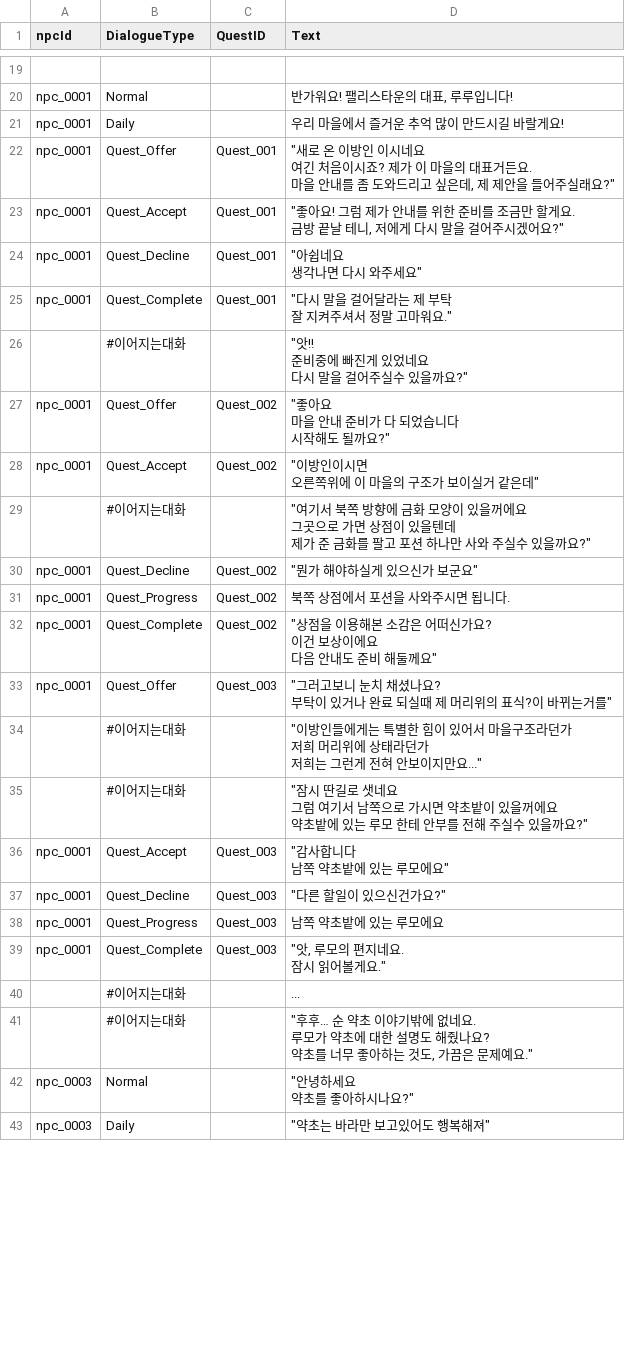
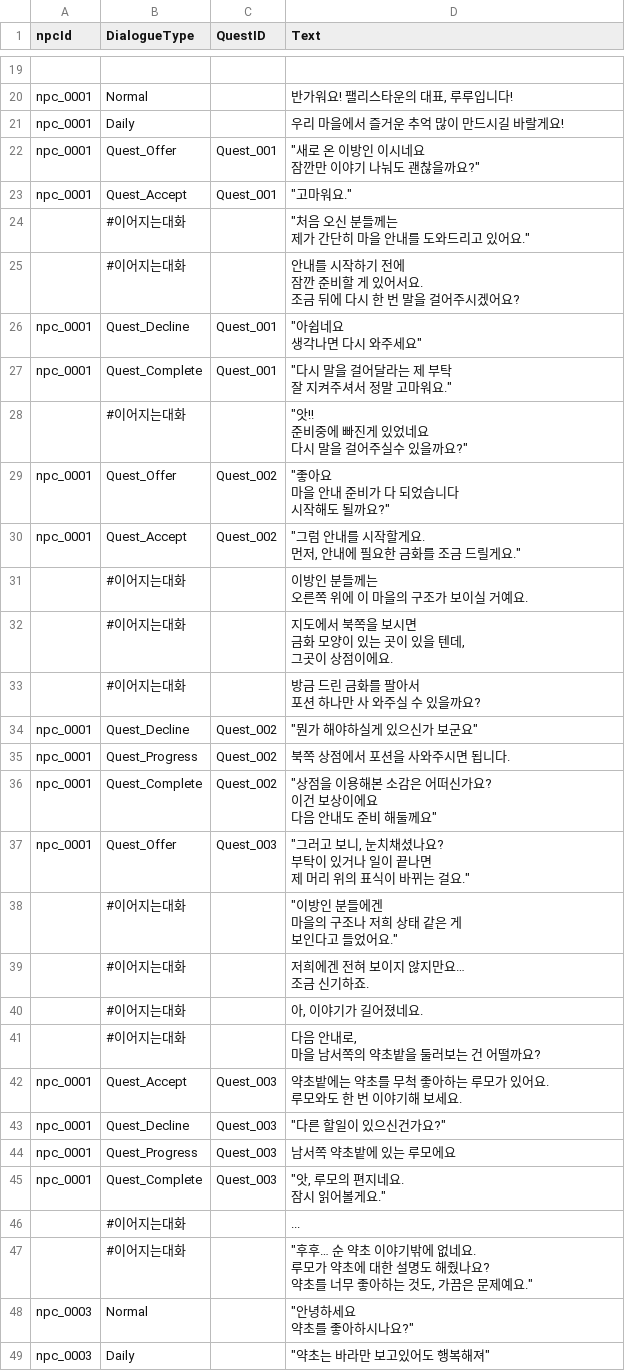
Before and after one commit to sepyris/ProjectRV, a CSV file: Assets/Resources/Data/Dialogue.csv, drawn as a sheet; only a part is shown, gaps mark what is left out; the diff covers the shown part only.

```diff
--- a/Assets/Resources/Data/Dialogue.csv
+++ b/Assets/Resources/Data/Dialogue.csv
@@ -34,7 +34,10 @@ npc_0001,Normal,,"반가워요! 팰리스타운의 대표, 루루입니다!"
 npc_0001,Daily,,우리 마을에서 즐거운 추억 많이 만드시길 바랄게요!
-npc_0001,Quest_Offer,Quest_001,"""새로 온 이방인 이시네요
-여긴 처음이시죠? 제가 이 마을의 대표거든요.
-마을 안내를 좀 도와드리고 싶은데, 제 제안을 들어주실래요?"""
-npc_0001,Quest_Accept,Quest_001,"""좋아요! 그럼 제가 안내를 위한 준비를 조금만 할게요.
-금방 끝날 테니, 저에게 다시 말을 걸어주시겠어요?"""
+npc_0001,Quest_Offer,Quest_001,"""새로 온 이방인 이시네요
+잠깐만 이야기 나눠도 괜찮을까요?"""
+npc_0001,Quest_Accept,Quest_001,"""고마워요."""
+,#이어지는대화,,"""처음 오신 분들께는
+제가 간단히 마을 안내를 도와드리고 있어요."""
+,#이어지는대화,,"안내를 시작하기 전에
+잠깐 준비할 게 있어서요.
+조금 뒤에 다시 한 번 말을 걸어주시겠어요?"
 npc_0001,Quest_Decline,Quest_001,"""아쉽네요
@@ -49,7 +52,11 @@ npc_0001,Quest_Offer,Quest_002,"""좋아요
 시작해도 될까요?"""
-npc_0001,Quest_Accept,Quest_002,"""이방인이시면
-오른쪽위에 이 마을의 구조가 보이실거 같은데"""
-,#이어지는대화,,"""여기서 북쪽 방향에 금화 모양이 있을꺼에요
-그곳으로 가면 상점이 있을텐데
-제가 준 금화를 팔고 포션 하나만 사와 주실수 있을까요?"""
+npc_0001,Quest_Accept,Quest_002,"""그럼 안내를 시작할게요.
+먼저, 안내에 필요한 금화를 조금 드릴게요."""
+,#이어지는대화,,"이방인 분들께는
+오른쪽 위에 이 마을의 구조가 보이실 거예요."
+,#이어지는대화,,"지도에서 북쪽을 보시면
+금화 모양이 있는 곳이 있을 텐데,
+그곳이 상점이에요."
+,#이어지는대화,,"방금 드린 금화를 팔아서
+포션 하나만 사 와주실 수 있을까요?"
 npc_0001,Quest_Decline,Quest_002,"""뭔가 해야하실게 있으신가 보군요"""
@@ -59,14 +66,17 @@ npc_0001,Quest_Complete,Quest_002,"""상점을 이용해본 소감은 어떠신
 다음 안내도 준비 해둘께요"""
-npc_0001,Quest_Offer,Quest_003,"""그러고보니 눈치 채셨나요?
-부탁이 있거나 완료 되실때 제 머리위의 표식?이 바뀌는거를"""
-,#이어지는대화,,"""이방인들에게는 특별한 힘이 있어서 마을구조라던가
-저희 머리위에 상태라던가
-저희는 그런게 전혀 안보이지만요..."""
-,#이어지는대화,,"""잠시 딴길로 샛네요
-그럼 여기서 남쪽으로 가시면 약초밭이 있을꺼에요
-약초밭에 있는 루모 한테 안부를 전해 주실수 있을까요?"""
-npc_0001,Quest_Accept,Quest_003,"""감사합니다
-남쪽 약초밭에 있는 루모에요"""
+npc_0001,Quest_Offer,Quest_003,"""그러고 보니, 눈치채셨나요?
+부탁이 있거나 일이 끝나면
+제 머리 위의 표식이 바뀌는 걸요."""
+,#이어지는대화,,"""이방인 분들에겐
+마을의 구조나 저희 상태 같은 게
+보인다고 들었어요."""
+,#이어지는대화,,"저희에겐 전혀 보이지 않지만요…
+조금 신기하죠."
+,#이어지는대화,,"아, 이야기가 길어졌네요."
+,#이어지는대화,,"다음 안내로,
+마을 남서쪽의 약초밭을 둘러보는 건 어떨까요?"
+npc_0001,Quest_Accept,Quest_003,"약초밭에는 약초를 무척 좋아하는 루모가 있어요.
+루모와도 한 번 이야기해 보세요."
 npc_0001,Quest_Decline,Quest_003,"""다른 할일이 있으신건가요?"""
-npc_0001,Quest_Progress,Quest_003,남쪽 약초밭에 있는 루모에요
+npc_0001,Quest_Progress,Quest_003,남서쪽 약초밭에 있는 루모에요
 npc_0001,Quest_Complete,Quest_003,"""앗, 루모의 편지네요.
```
Also changed, not shown: 3 added rows and 6 edited cells elsewhere in this file, Assets/Resources/Data/Npcs.csv, Assets/Resources/Data/Skill.csv, 42 other files.
